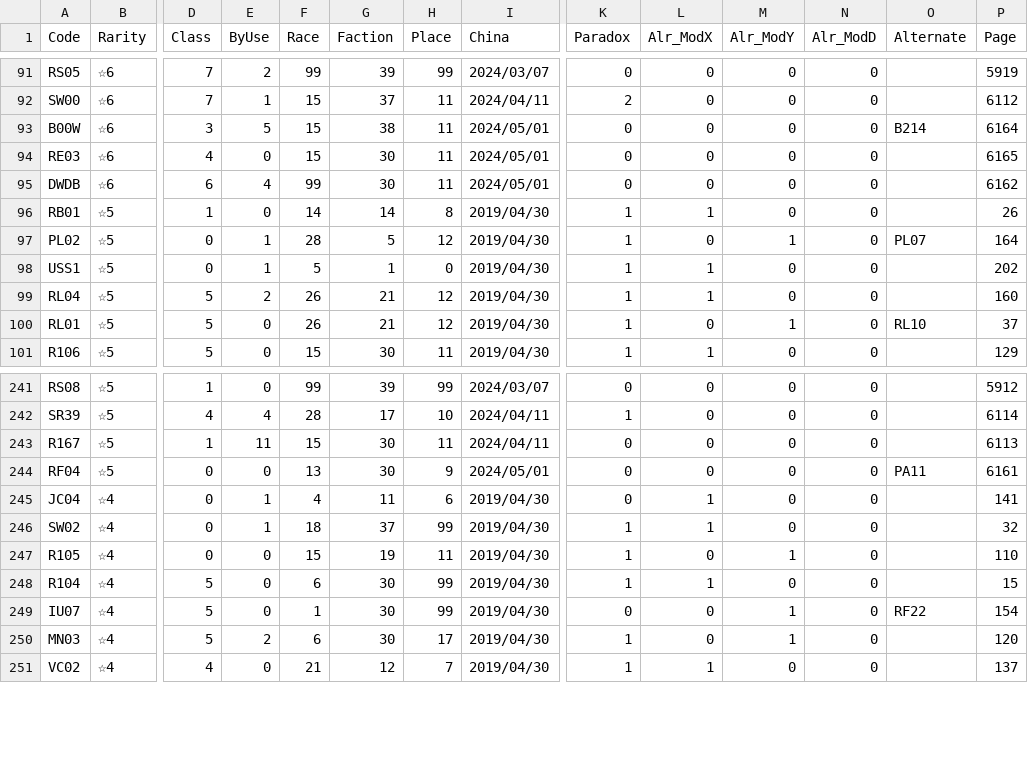
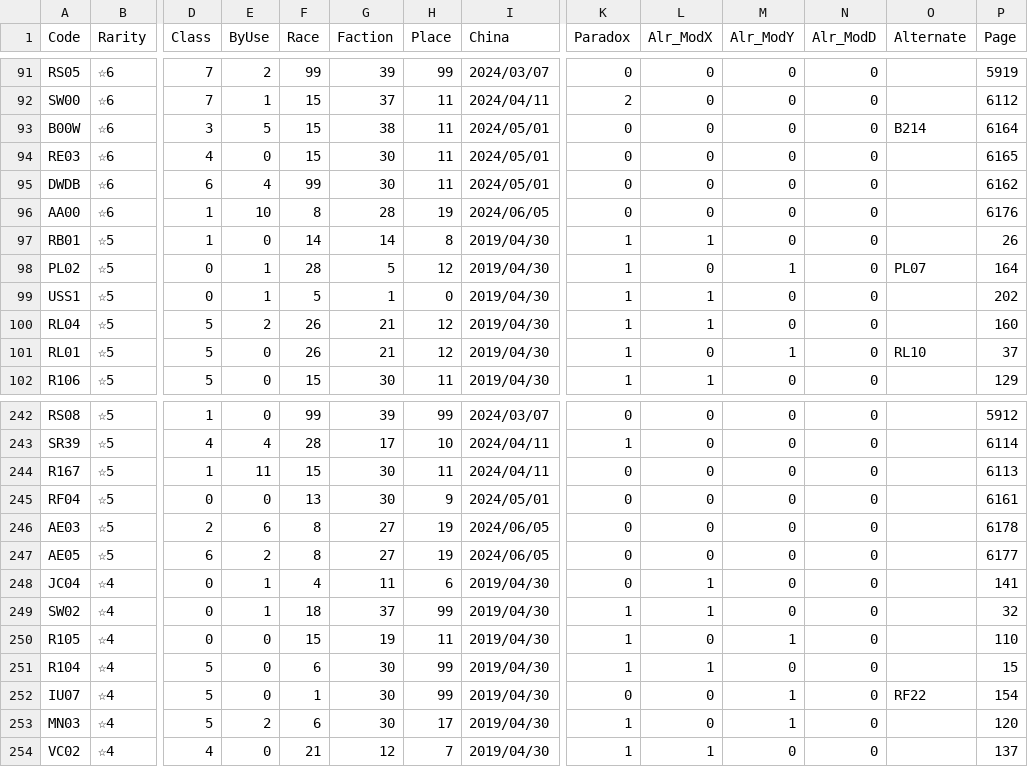
Before and after one commit to ArknightsToolOperatorsManager/InputItem, a CSV file: inputdata/opeinfodata.csv, drawn as a sheet; only a part is shown, gaps mark what is left out; addresses are those after the commit; rows hold the shown columns only; the diff names each change by its address in the sheet, - before the commit and + after, or states it on an @@ line.

Commit message:
Update opeinfodata.csv

```diff
--- a/inputdata/opeinfodata.csv
+++ b/inputdata/opeinfodata.csv
+row 96: AA00 | ☆6 | 1 | 10 | 8 | 28 | 19 | 2024/06/05 | 0 | 0 | 0 | 0 |  | 6176
-O245 (Alternate): PA11
+O245 (Alternate): (empty)
+row 246: AE03 | ☆5 | 2 | 6 | 8 | 27 | 19 | 2024/06/05 | 0 | 0 | 0 | 0 |  | 6178
+row 247: AE05 | ☆5 | 6 | 2 | 8 | 27 | 19 | 2024/06/05 | 0 | 0 | 0 | 0 |  | 6177
```
